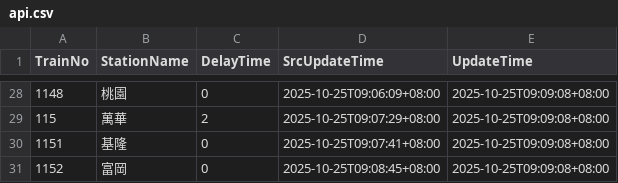
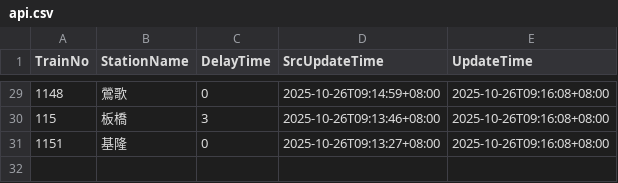
Before and after one commit to funfun0912/Open-Platform-Software-Mid, a CSV file: api.csv, drawn as a sheet; only a part is shown, gaps mark what is left out; the diff covers the shown part only.

```diff
--- a/api.csv
+++ b/api.csv
@@ -28,4 +29,3 @@ TrainNo,StationName,DelayTime,SrcUpdateTime,UpdateTime
-1148,桃園,0,2025-10-25T09:06:09+08:00,2025-10-25T09:09:08+08:00
-115,萬華,2,2025-10-25T09:07:29+08:00,2025-10-25T09:09:08+08:00
-1151,基隆,0,2025-10-25T09:07:41+08:00,2025-10-25T09:09:08+08:00
-1152,富岡,0,2025-10-25T09:08:45+08:00,2025-10-25T09:09:08+08:00
+1148,鶯歌,0,2025-10-26T09:14:59+08:00,2025-10-26T09:16:08+08:00
+115,板橋,3,2025-10-26T09:13:46+08:00,2025-10-26T09:16:08+08:00
+1151,基隆,0,2025-10-26T09:13:27+08:00,2025-10-26T09:16:08+08:00
```
Also changed, not shown: 3 added rows, 2 removed rows and 79 edited cells elsewhere in this file.
